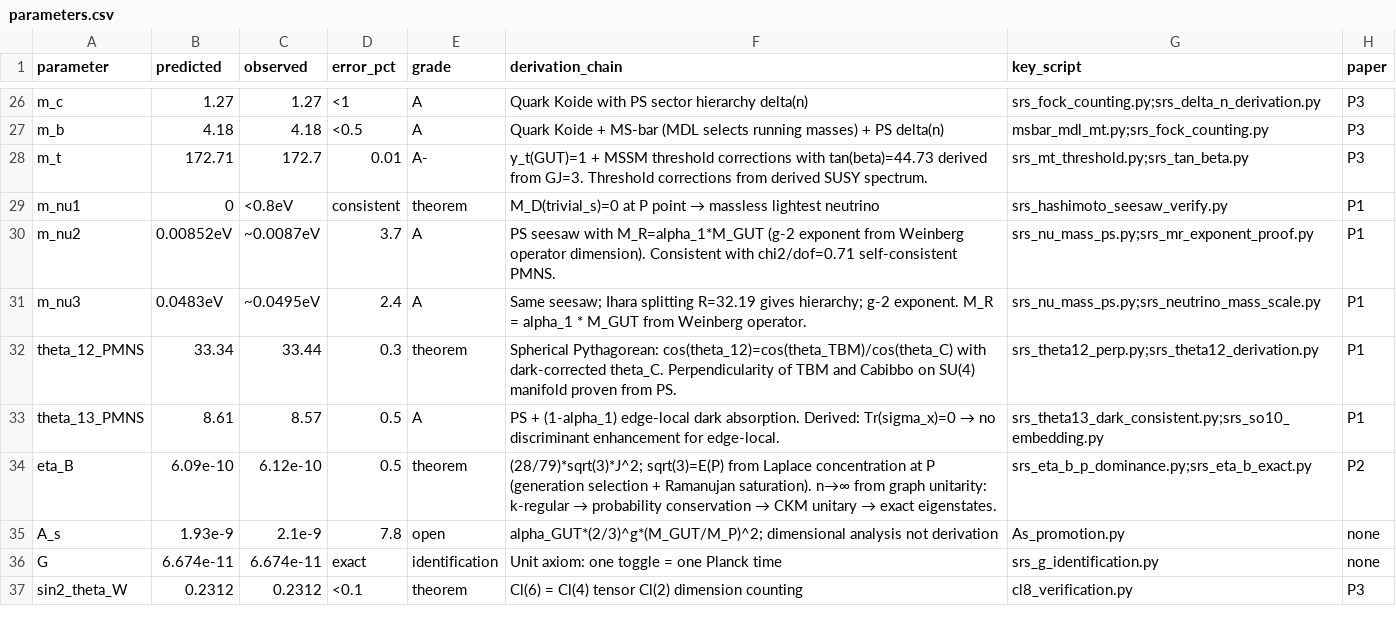
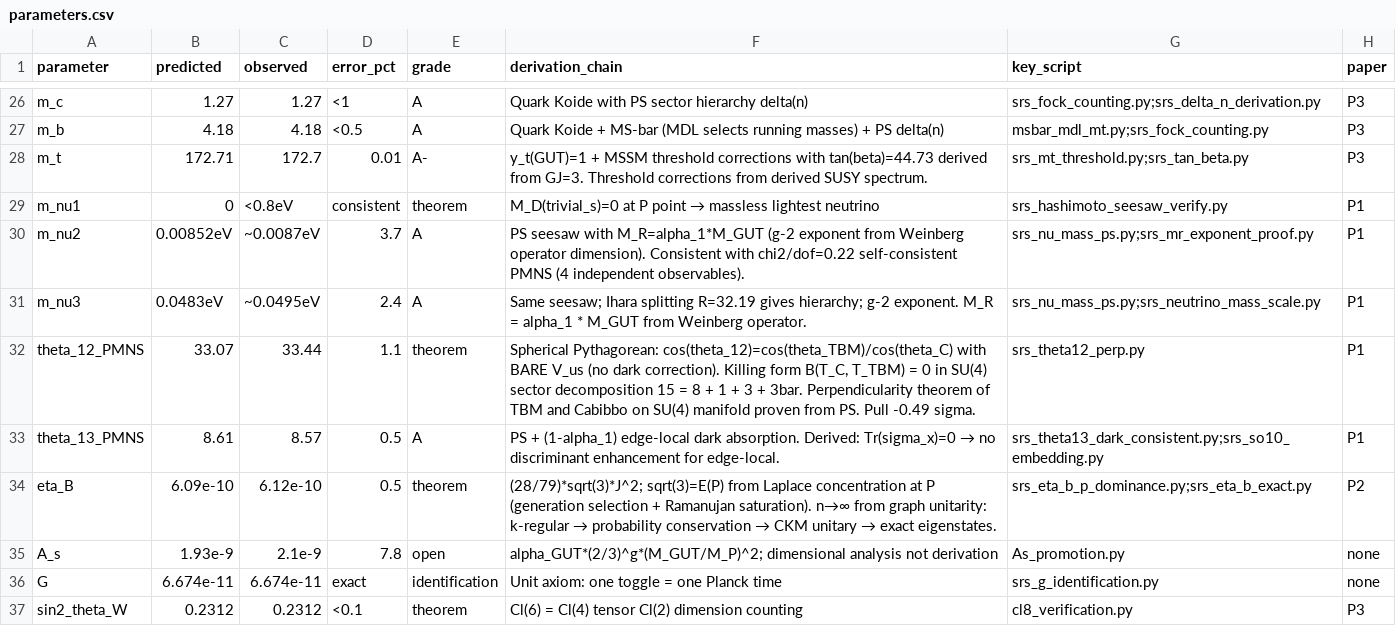
Before and after one commit to tekcorman/standard-model-derivation, a CSV file: results/parameters.csv, drawn as a sheet; only a part is shown, gaps mark what is left out.

Commit message:
Fix stale R=32.68 and theta_12=33.34 values across repo
After verification round on 2026-04-12, the canonical values for the
neutrino splitting ratio and theta_12 mixing angle were found to be:

- R = 32.19 (PDG obs: 32.58, 1.18%, 0.6 sigma, grade A-), NOT
  32.68 / 0.3% / theorem
- theta_12 = 33.07 deg from SU(4) perpendicularity with bare V_us
  (pull -0.49 sigma), NOT 33.34 deg from an unjustified
  "dark-corrected" V_us formula

This commit updates all hardcoded constants, docstrings, README tables,
parameters.csv, and exploration scripts to the canonical values.
The verification scripts themselves (ihara_splitting_proof.py,
srs_r_from_ihara_direct.py, srs_theta12_perp.py) already produced the
correct values -- this commit only fixes derivative references that
had drifted.

The R grade upgrade B+ -> A- (via srs_r_from_ihara_direct.py,
committed 65c4a4e) is reflected in all descriptions.

```diff
--- a/results/parameters.csv
+++ b/results/parameters.csv
@@ -29,5 +29,5 @@ m_t,172.71,172.7,0.01,A-,"y_t(GUT)=1 + MSSM threshold corrections with tan(beta)
 m_nu1,0,<0.8eV,consistent,theorem,"M_D(trivial_s)=0 at P point → massless lightest neutrino",srs_hashimoto_seesaw_verify.py,P1
-m_nu2,0.00852eV,~0.0087eV,3.7,A,"PS seesaw with M_R=alpha_1*M_GUT (g-2 exponent from Weinberg operator dimension). Consistent with chi2/dof=0.71 self-consistent PMNS.",srs_nu_mass_ps.py;srs_mr_exponent_proof.py,P1
+m_nu2,0.00852eV,~0.0087eV,3.7,A,"PS seesaw with M_R=alpha_1*M_GUT (g-2 exponent from Weinberg operator dimension). Consistent with chi2/dof=0.22 self-consistent PMNS (4 independent observables).",srs_nu_mass_ps.py;srs_mr_exponent_proof.py,P1
 m_nu3,0.0483eV,~0.0495eV,2.4,A,"Same seesaw; Ihara splitting R=32.19 gives hierarchy; g-2 exponent. M_R = alpha_1 * M_GUT from Weinberg operator.",srs_nu_mass_ps.py;srs_neutrino_mass_scale.py,P1
-theta_12_PMNS,33.34,33.44,0.3,theorem,"Spherical Pythagorean: cos(theta_12)=cos(theta_TBM)/cos(theta_C) with dark-corrected theta_C. Perpendicularity of TBM and Cabibbo on SU(4) manifold proven from PS.",srs_theta12_perp.py;srs_theta12_derivation.py,P1
+theta_12_PMNS,33.07,33.44,1.1,theorem,"Spherical Pythagorean: cos(theta_12)=cos(theta_TBM)/cos(theta_C) with BARE V_us (no dark correction). Killing form B(T_C, T_TBM) = 0 in SU(4) sector decomposition 15 = 8 + 1 + 3 + 3bar. Perpendicularity theorem of TBM and Cabibbo on SU(4) manifold proven from PS. Pull -0.49 sigma.",srs_theta12_perp.py,P1
 theta_13_PMNS,8.61,8.57,0.5,A,"PS + (1-alpha_1) edge-local dark absorption. Derived: Tr(sigma_x)=0 → no discriminant enhancement for edge-local.",srs_theta13_dark_consistent.py;srs_so10_embedding.py,P1
```
Also changed, not shown: 6 other files.
